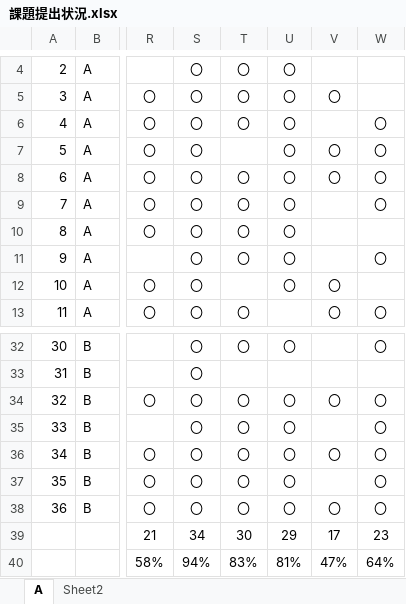
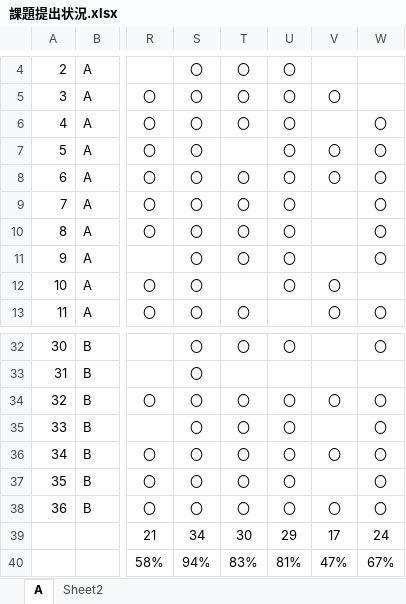
Before and after one commit to nishino-naoyuki/2019Web, an Excel workbook: 演習/課題提出状況.xlsx, sheet A, drawn as a sheet; only a part is shown, gaps mark what is left out; values as stored, in another font and other column widths than the file's, no borders; conditional formats not drawn; the diff names each change by its address in the sheet, - before the commit and + after, or states it on an @@ line.

Commit message:
Update 課題提出状況.xlsx

```diff
--- a/演習/課題提出状況.xlsx (sheet A)
+++ b/演習/課題提出状況.xlsx (sheet A)
-W10: (empty)
+W10: 〇
-W39: 23
+W39: 24
-W40: 64%
+W40: 67%
```
